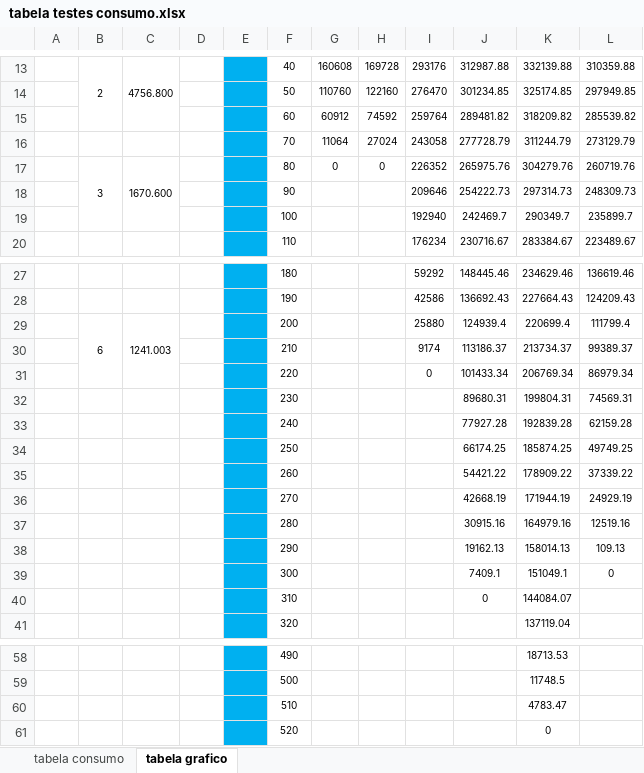
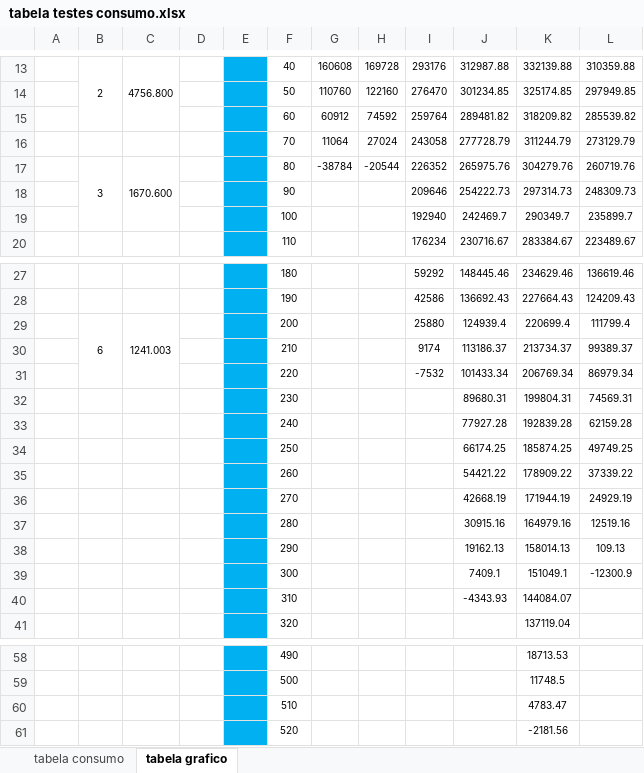
Before and after one commit to W8jonas/Internet-das-Vacas, an Excel workbook: relatorios/tabela testes consumo.xlsx, sheet tabela grafico, drawn as a sheet; only a part is shown, gaps mark what is left out; values as stored, in another font and other column widths than the file's, no borders; charts and pictures not drawn; the diff names each change by its address in the sheet, - before the commit and + after, or states it on an @@ line.

Commit message:
Grafico reformulado - relatorio, adicao das equacoes no relatorio e texto conclusivo

```diff
--- a/relatorios/tabela testes consumo.xlsx (sheet tabela grafico)
+++ b/relatorios/tabela testes consumo.xlsx (sheet tabela grafico)
-G17: 0
+G17: -38784
-H17: 0
+H17: -20544
-I31: 0
+I31: -7532
-L39: 0
+L39: -12300.9
-J40: 0
+J40: -4343.93
-K61: 0
+K61: -2181.56
```
Also changed, not shown: sheet tabela consumo, formulas that keep their value, charts or pictures, 4 other files.
